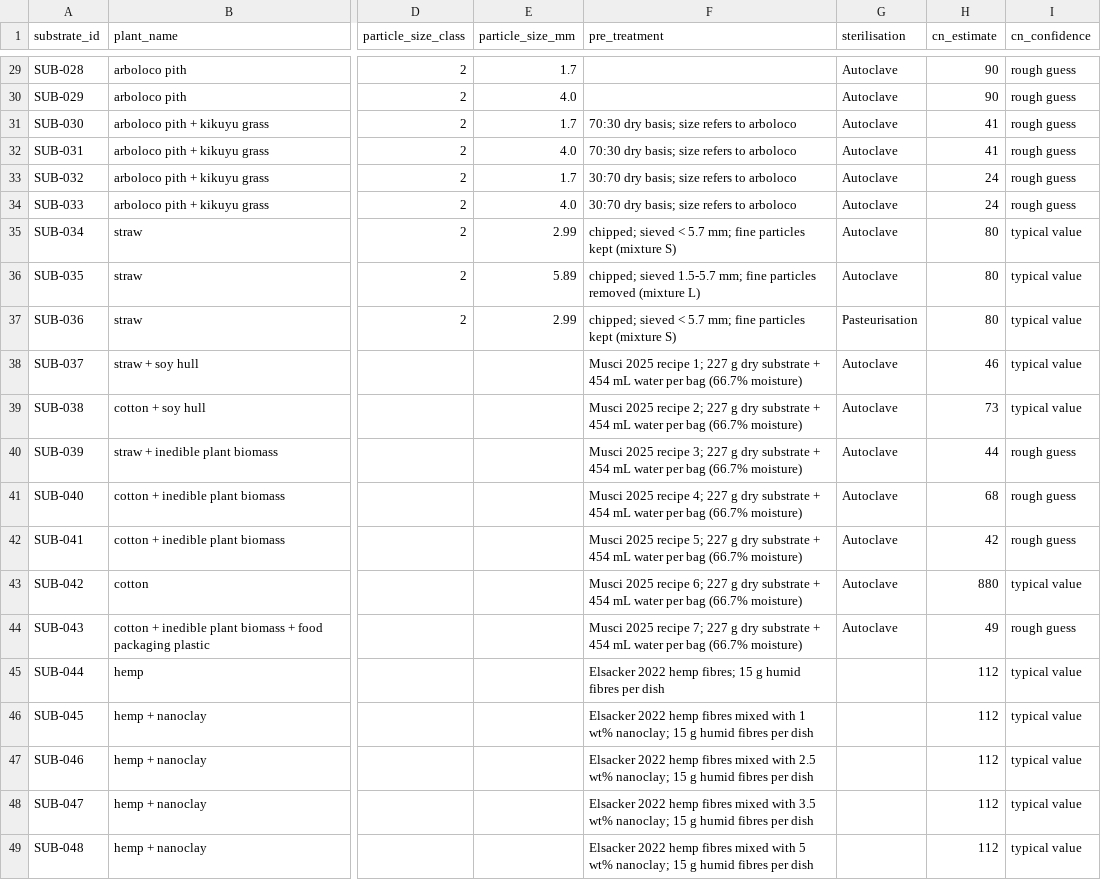
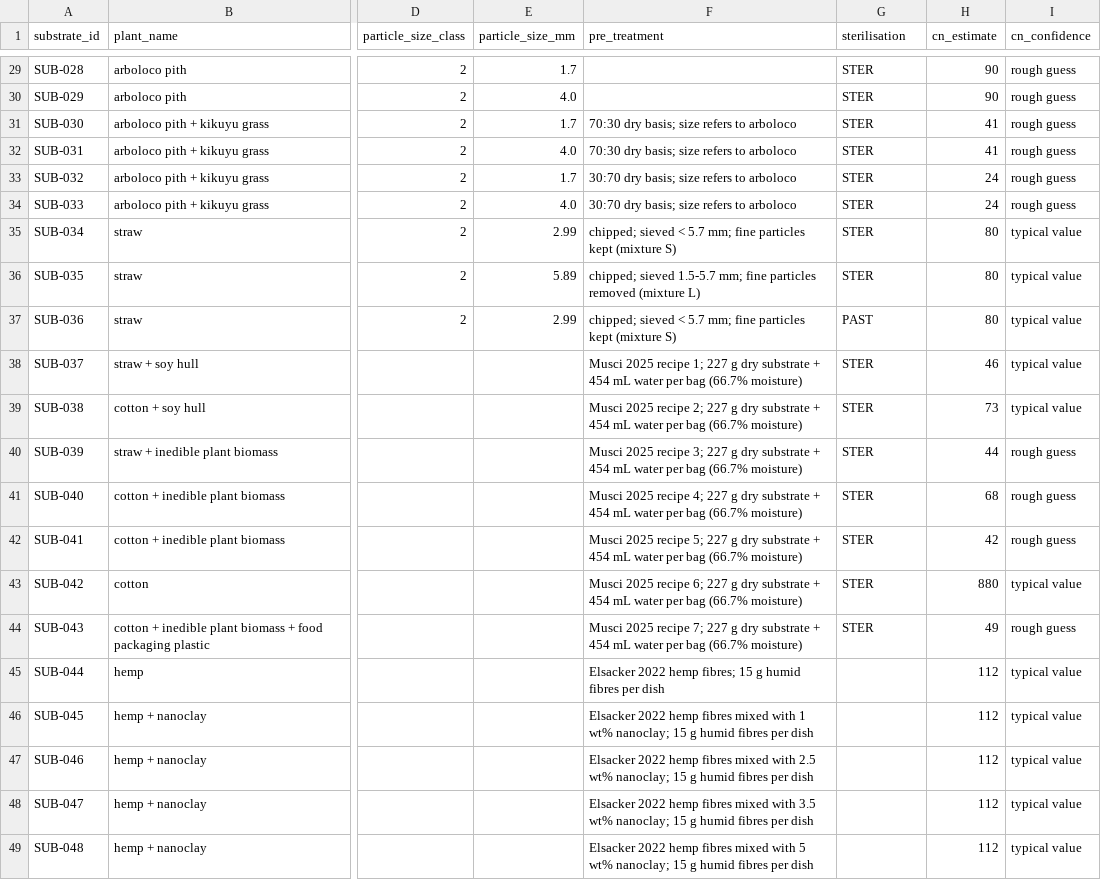
Before and after one commit to sylaslau/dsr_mycodemo, a CSV file: data/interim/extracted/substrate.csv, drawn as a sheet; only a part is shown, gaps mark what is left out; the diff covers the shown part only; the diff names each change by its address in the sheet, - before the commit and + after, or states it on an @@ line.

```diff
--- a/data/interim/extracted/substrate.csv
+++ b/data/interim/extracted/substrate.csv
-G29:G36 (sterilisation): Autoclave
+G29:G36 (sterilisation): STER
-G37 (sterilisation): Pasteurisation
+G37 (sterilisation): PAST
-G38:G44 (sterilisation): Autoclave
+G38:G44 (sterilisation): STER
```
Also changed, not shown: 69 edited cells elsewhere in this file, data/interim/extracted/fermentation.csv, data/processed/materials/property_table.csv, 19 other files.
